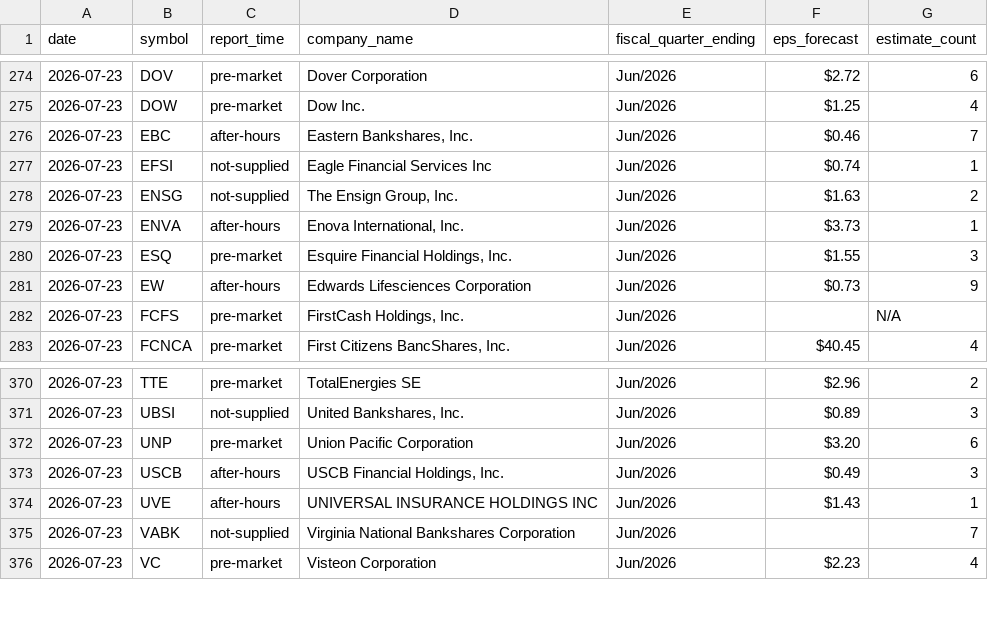
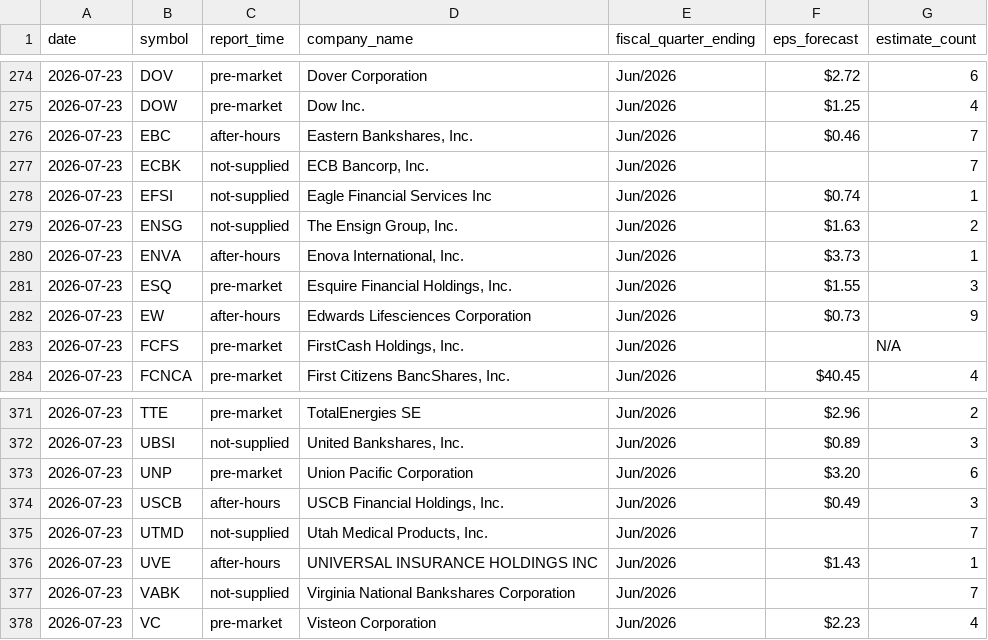
Before and after one commit to thedatadavis/extrapcap, a CSV file: data/events/earnings.csv, drawn as a sheet; only a part is shown, gaps mark what is left out; the diff names each change by its address in the sheet, - before the commit and + after, or states it on an @@ line.

```diff
--- a/data/events/earnings.csv
+++ b/data/events/earnings.csv
+row 277: 2026-07-23 | ECBK | not-supplied | ECB Bancorp, Inc. | Jun/2026 |  | 7
+row 375: 2026-07-23 | UTMD | not-supplied | Utah Medical Products, Inc. | Jun/2026 |  | 7
```
Also changed, not shown: 1 other file.
